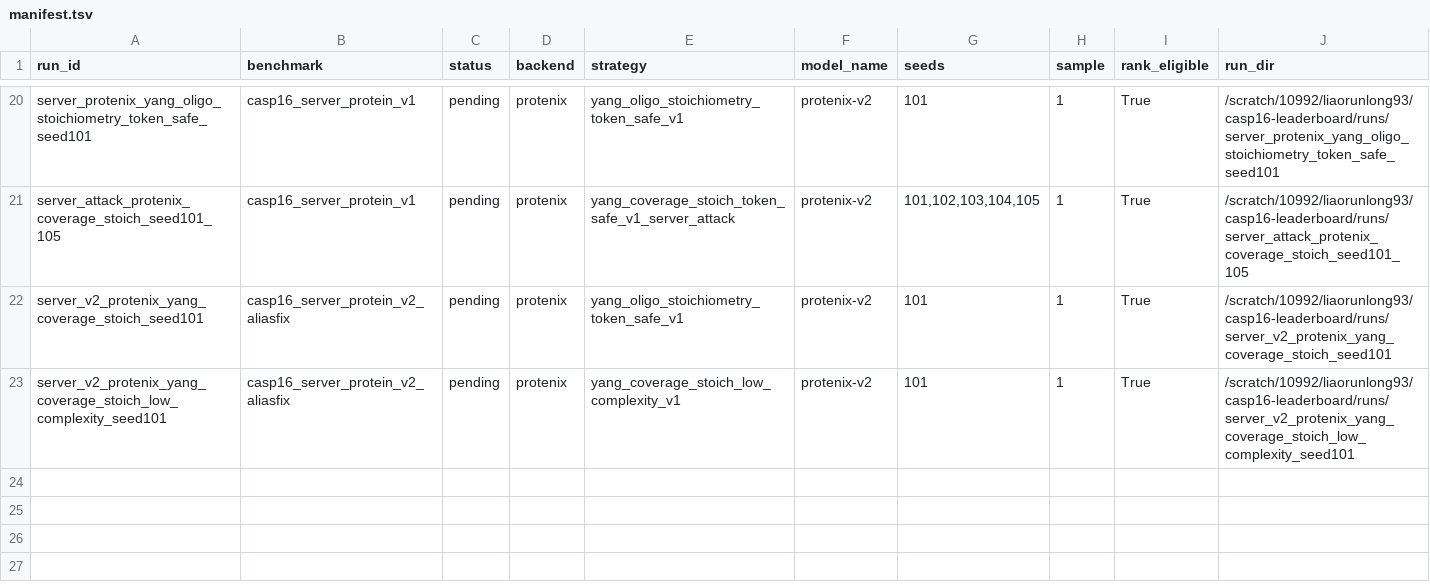
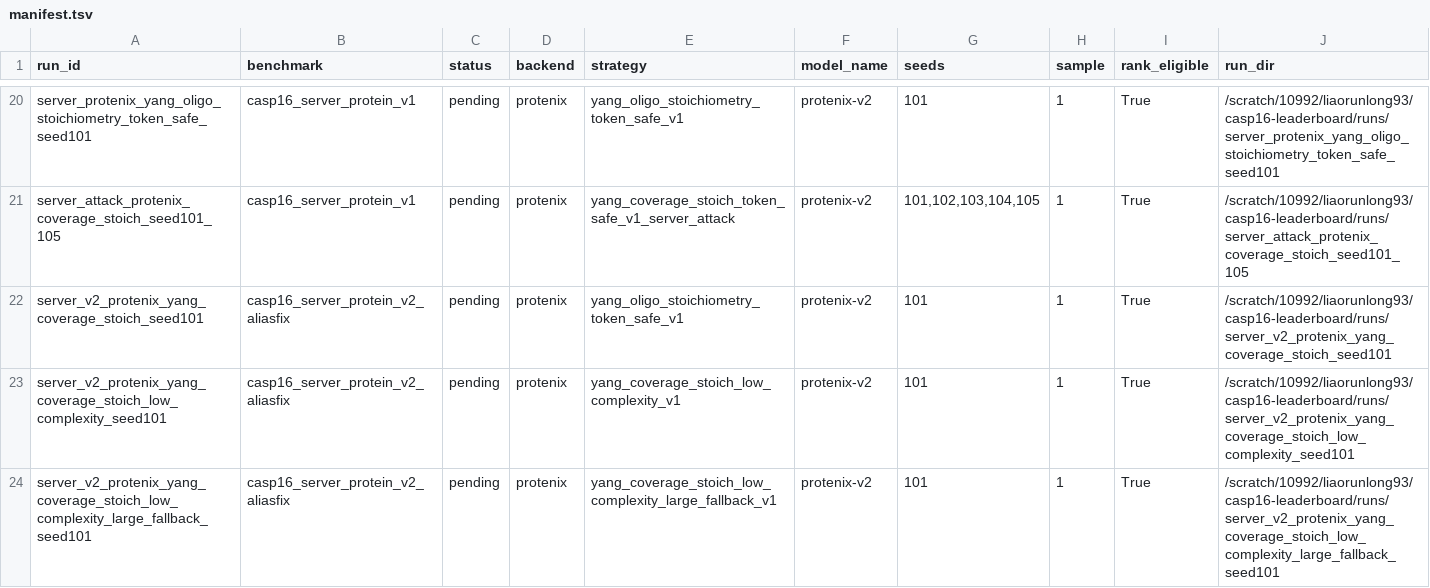
Before and after one commit to CyberDragon93/CASP-16-Autoresearch, a TSV file: runs/manifest.tsv, drawn as a sheet; only a part is shown, gaps mark what is left out; the diff names each change by its address in the sheet, - before the commit and + after, or states it on an @@ line.

Commit message:
Add v2 large-target fallback candidate

```diff
--- a/runs/manifest.tsv
+++ b/runs/manifest.tsv
+row 24: server_v2_protenix_yang_coverage_stoich_low_complexity_large_fallback_seed101 | casp16_server_protein_v2_aliasfix | pending | protenix | yang_coverage_stoich_low_complexity_large_fallback_v1 | protenix-v2 | 101 | 1 | True | /scratch/10992/liaorunlong93/casp16-leaderboard/runs/server_v2_protenix_yang_coverage_stoich_low_complexity_large_fallback_seed101
```
Also changed, not shown: runs/status.tsv, 12 other files.
